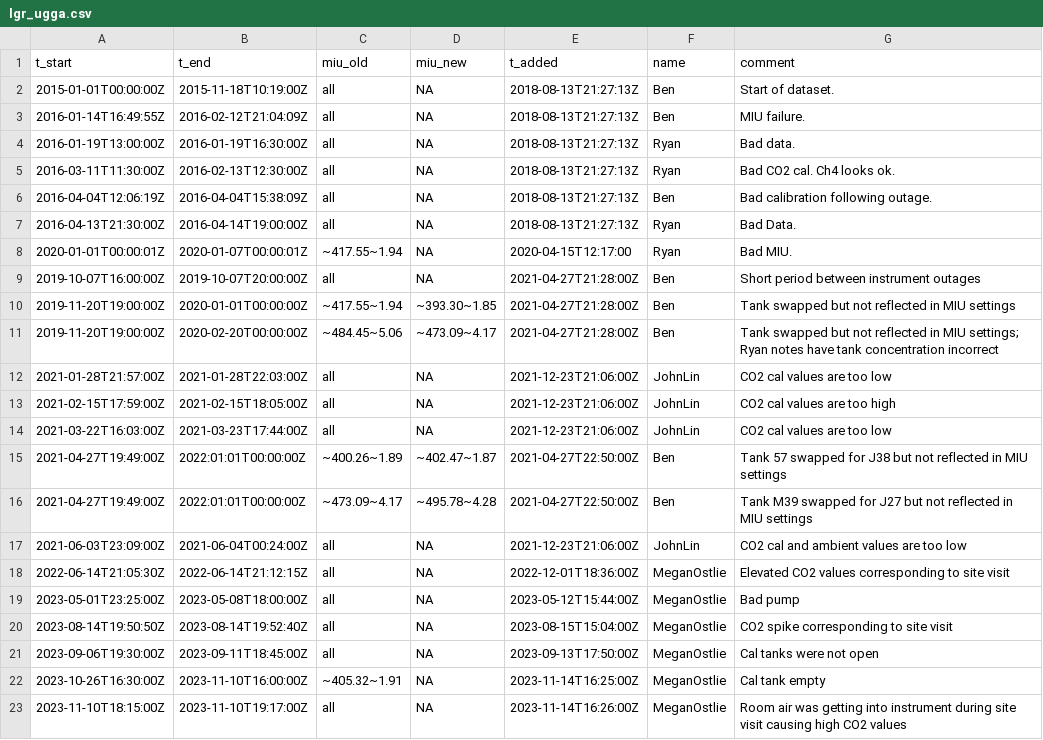
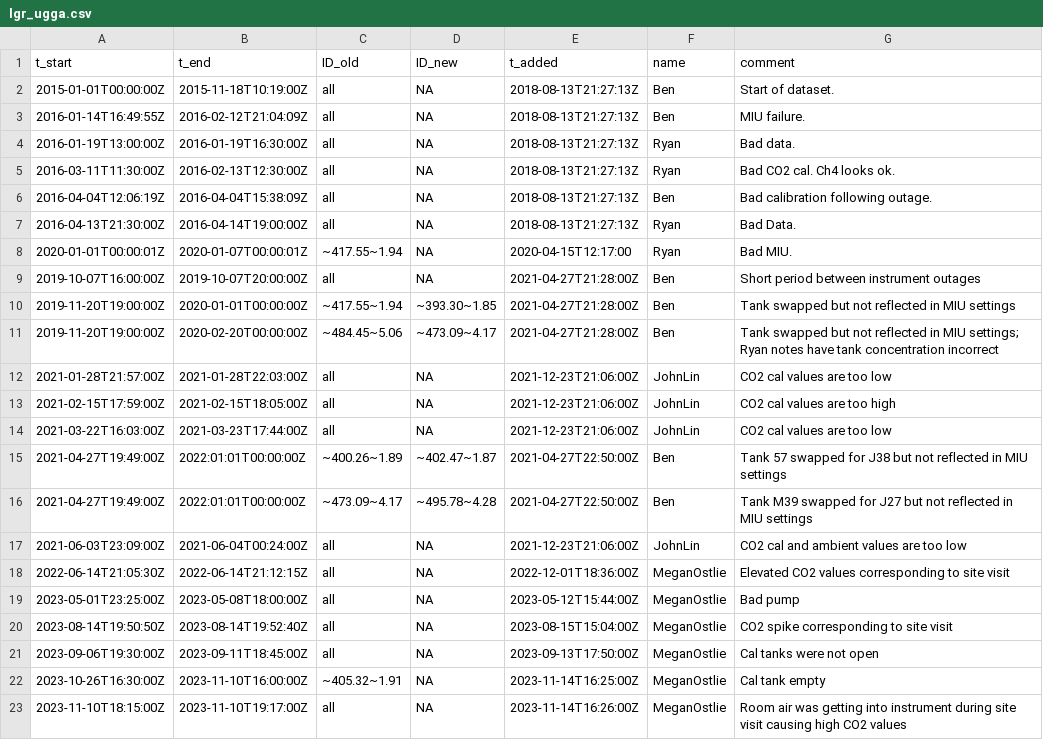
Before and after one commit to uataq/data-pipeline, a CSV file: bad/csp/lgr_ugga.csv, drawn as a sheet.

```diff
--- a/bad/csp/lgr_ugga.csv
+++ b/bad/csp/lgr_ugga.csv
@@ -1,2 +1,2 @@
-t_start,t_end,miu_old,miu_new,t_added,name,comment
+t_start,t_end,ID_old,ID_new,t_added,name,comment
 2015-01-01T00:00:00Z,2015-11-18T10:19:00Z,all,NA,2018-08-13T21:27:13Z,Ben,Start of dataset.
```
Also changed, not shown: bad/dbk/licor_6262.csv, bad/dbk/licor_7000.csv, 19 other files.
